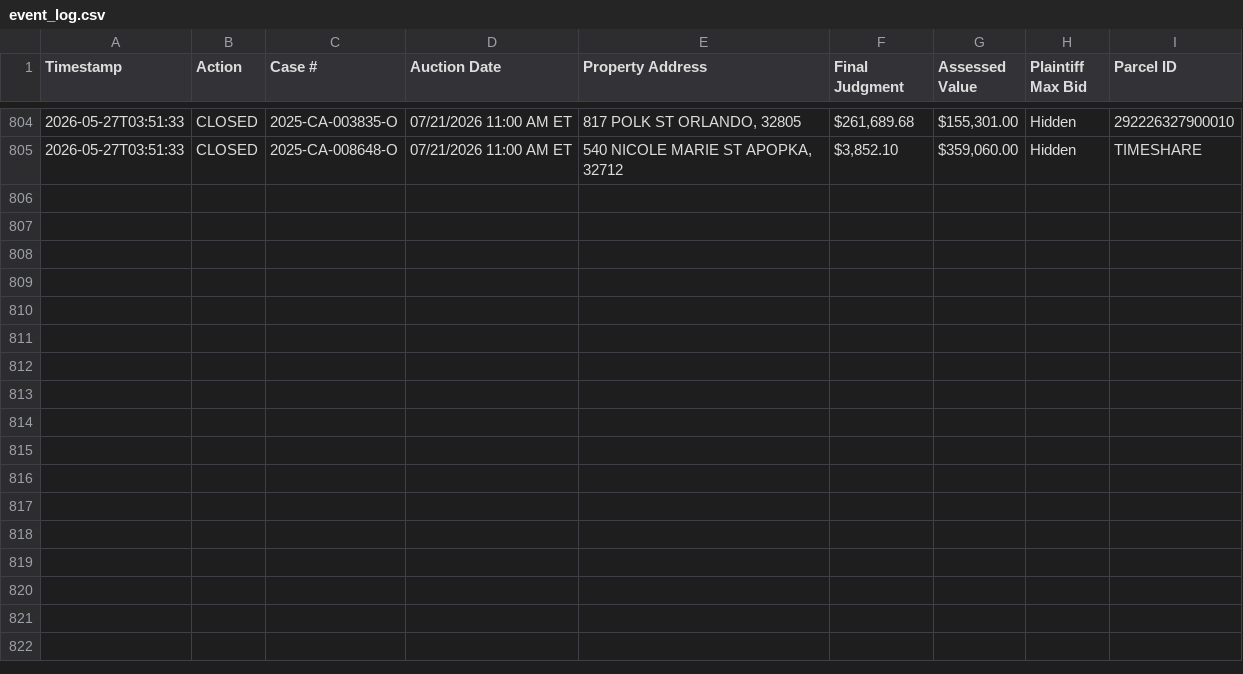
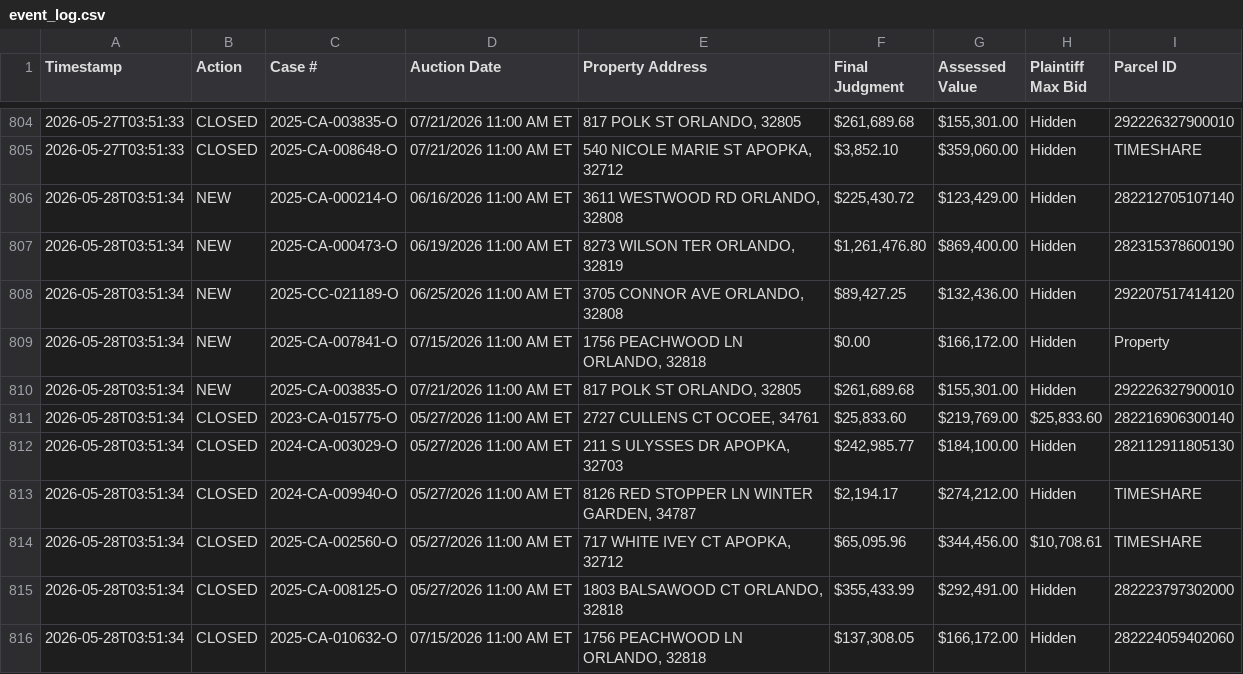
Before and after one commit to figlesias7/Realforeclose-Orange, a CSV file: data/event_log.csv, drawn as a sheet; only a part is shown, gaps mark what is left out.

```diff
--- a/data/event_log.csv
+++ b/data/event_log.csv
@@ -805 +805,12 @@ Timestamp,Action,Case #,Auction Date,Property Address,Final Judgment,Assessed Va
 2026-05-27T03:51:33,CLOSED,2025-CA-008648-O,07/21/2026 11:00 AM ET,"540 NICOLE MARIE ST APOPKA, 32712","$3,852.10","$359,060.00",Hidden,TIMESHARE
+2026-05-28T03:51:34,NEW,2025-CA-000214-O,06/16/2026 11:00 AM ET,"3611 WESTWOOD RD ORLANDO, 32808","$225,430.72","$123,429.00",Hidden,282212705107140
+2026-05-28T03:51:34,NEW,2025-CA-000473-O,06/19/2026 11:00 AM ET,"8273 WILSON TER ORLANDO, 32819","$1,261,476.80","$869,400.00",Hidden,282315378600190
+2026-05-28T03:51:34,NEW,2025-CC-021189-O,06/25/2026 11:00 AM ET,"3705 CONNOR AVE ORLANDO, 32808","$89,427.25","$132,436.00",Hidden,292207517414120
+2026-05-28T03:51:34,NEW,2025-CA-007841-O,07/15/2026 11:00 AM ET,"1756 PEACHWOOD LN ORLANDO, 32818",$0.00,"$166,172.00",Hidden,Property
+2026-05-28T03:51:34,NEW,2025-CA-003835-O,07/21/2026 11:00 AM ET,"817 POLK ST ORLANDO, 32805","$261,689.68","$155,301.00",Hidden,292226327900010
+2026-05-28T03:51:34,CLOSED,2023-CA-015775-O,05/27/2026 11:00 AM ET,"2727 CULLENS CT OCOEE, 34761","$25,833.60","$219,769.00","$25,833.60",282216906300140
+2026-05-28T03:51:34,CLOSED,2024-CA-003029-O,05/27/2026 11:00 AM ET,"211 S ULYSSES DR APOPKA, 32703","$242,985.77","$184,100.00",Hidden,282112911805130
+2026-05-28T03:51:34,CLOSED,2024-CA-009940-O,05/27/2026 11:00 AM ET,"8126 RED STOPPER LN WINTER GARDEN, 34787","$2,194.17","$274,212.00",Hidden,TIMESHARE
+2026-05-28T03:51:34,CLOSED,2025-CA-002560-O,05/27/2026 11:00 AM ET,"717 WHITE IVEY CT APOPKA, 32712","$65,095.96","$344,456.00","$10,708.61",TIMESHARE
+2026-05-28T03:51:34,CLOSED,2025-CA-008125-O,05/27/2026 11:00 AM ET,"1803 BALSAWOOD CT ORLANDO, 32818","$355,433.99","$292,491.00",Hidden,282223797302000
+2026-05-28T03:51:34,CLOSED,2025-CA-010632-O,07/15/2026 11:00 AM ET,"1756 PEACHWOOD LN ORLANDO, 32818","$137,308.05","$166,172.00",Hidden,282224059402060
```
Also changed, not shown: data/all_seen.csv, 3 other files.
